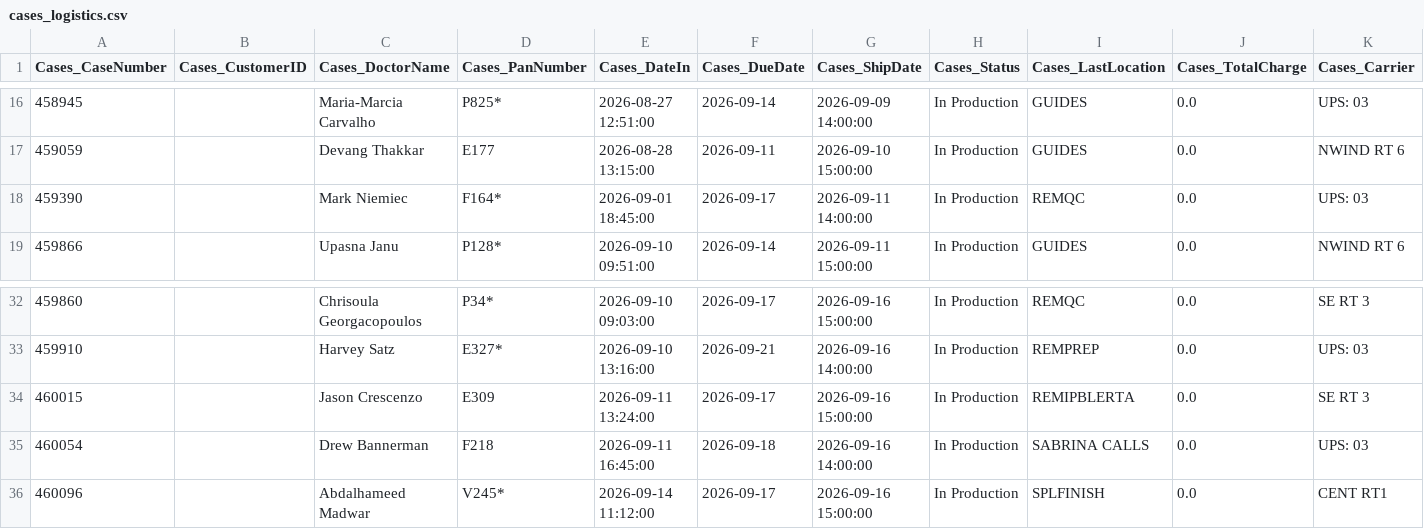
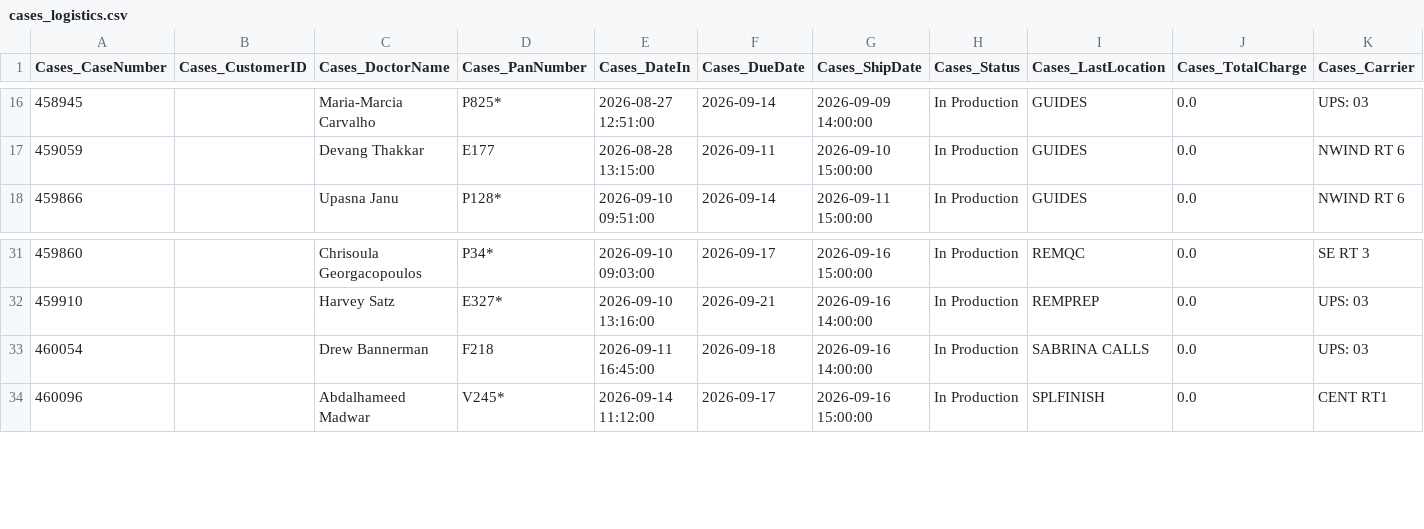
Before and after one commit to danulaszek-bit/artistic-dental-portal, a CSV file: cache/latest/cases_logistics.csv, drawn as a sheet; only a part is shown, gaps mark what is left out; rows hold the shown columns only; the diff names each change by its address in the sheet, - before the commit and + after, or states it on an @@ line.

Commit message:
Logistics update 2026-09-16 15:09:20

```diff
--- a/cache/latest/cases_logistics.csv
+++ b/cache/latest/cases_logistics.csv
-row 18: 459390 |  | Mark Niemiec | F164* | 2026-09-01 18:45:00 | 2026-09-17 | 2026-09-11 14:00:00 | In Production | REMQC | 0.0 | UPS: 03
-row 34: 460015 |  | Jason Crescenzo | E309 | 2026-09-11 13:24:00 | 2026-09-17 | 2026-09-16 15:00:00 | In Production | REMIPBLERTA | 0.0 | SE RT 3
```
Also changed, not shown: 2 other files.
